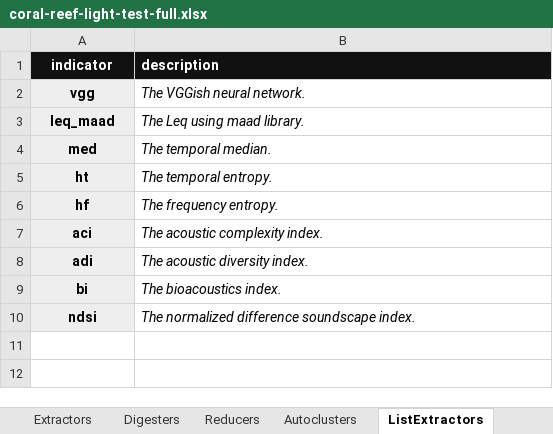
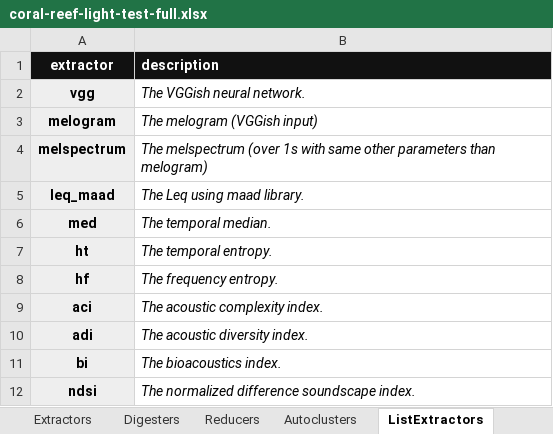
Before and after one commit to sound-scape-explorer/sound-scape-explorer, an Excel workbook: examples/campaigns/coral-reef-light-test-full/coral-reef-light-test-full.xlsx, sheet ListExtractors, drawn as a sheet; values as stored, in another font and other column widths than the file's, no borders; the diff names each change by its address in the sheet, - before the commit and + after, or states it on an @@ line.

Commit message:
feat(Examples): Add new nn extractors to example configuration files

```diff
--- a/examples/campaigns/coral-reef-light-test-full/coral-reef-light-test-full.xlsx (sheet ListExtractors)
+++ b/examples/campaigns/coral-reef-light-test-full/coral-reef-light-test-full.xlsx (sheet ListExtractors)
-A1: indicator
+A1: extractor
+row 3: melogram | The melogram (VGGish input)
+row 4: melspectrum | The melspectrum (over 1s with same other parameters than melogram)
```
Also changed, not shown: sheet Extractors, sheet Help, examples/campaigns/coral-reef-light/coral-reef-light.xlsx, examples/campaigns/new-campaign/config.xlsx.
